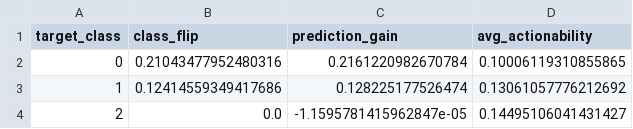
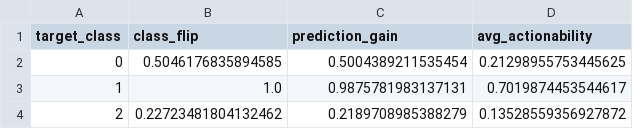
Before and after one commit to flash4242/Promptable-Counterfactual-GAN, a CSV file: conditional_counteRGAN/moons/results/mask_x_only/metrics.csv, drawn as a sheet.

```diff
--- a/conditional_counteRGAN/moons/results/mask_x_only/metrics.csv
+++ b/conditional_counteRGAN/moons/results/mask_x_only/metrics.csv
@@ -1,4 +1,4 @@
 target_class,class_flip,prediction_gain,avg_actionability
-0,0.21043477952480316,0.2161220982670784,0.10006119310855865
-1,0.12414559349417686,0.128225177526474,0.13061057776212692
-2,0.0,-1.1595781415962847e-05,0.14495106041431427
+0,0.5046176835894585,0.5004389211535454,0.21298955753445625
+1,1.0,0.9875781983137131,0.7019874453544617
+2,0.22723481804132462,0.2189708985388279,0.13528559356927872
```
Also changed, not shown: conditional_counteRGAN/moons/results/mask_both/metrics.csv, conditional_counteRGAN/moons/results/mask_y_only/metrics.csv, 17 other files.
